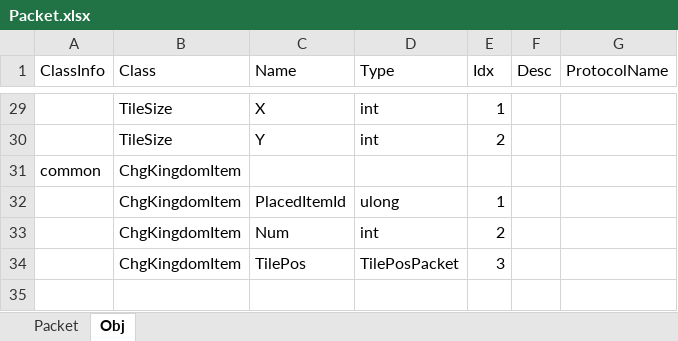
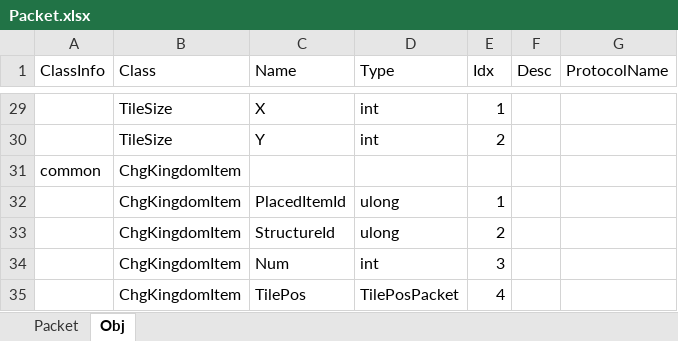
Before and after one commit to Kimseogyoung/AspNetGameServerStudy, an Excel workbook: Data/Excel/Packet/Packet.xlsx, sheet Obj, drawn as a sheet; only a part is shown, gaps mark what is left out; values as stored, in another font and other column widths than the file's, no borders; addresses are those after the commit; the diff names each change by its address in the sheet, - before the commit and + after, or states it on an @@ line.

Commit message:
Kingdom api 작성중 (MapSnapshot json 저장방식으로 변경)

```diff
--- a/Data/Excel/Packet/Packet.xlsx (sheet Obj)
+++ b/Data/Excel/Packet/Packet.xlsx (sheet Obj)
+row 33:  | ChgKingdomItem | StructureId | ulong | 2
-E34 (Idx): 2
+E34 (Idx): 3
-E35 (Idx): 3
+E35 (Idx): 4
```
Also changed, not shown: sheet Packet, Data/Excel/Model/User/Player.xlsx, 28 other files.
